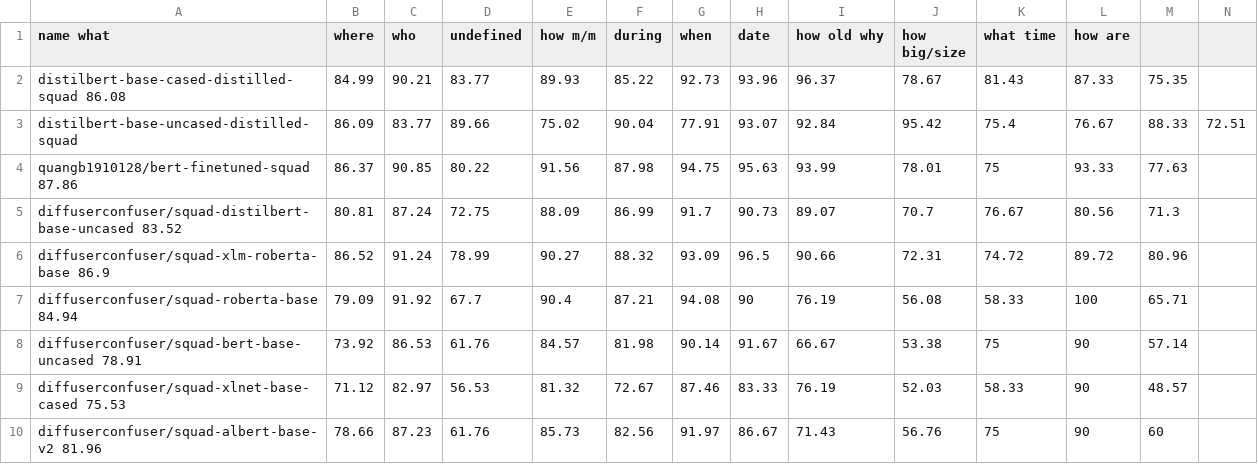
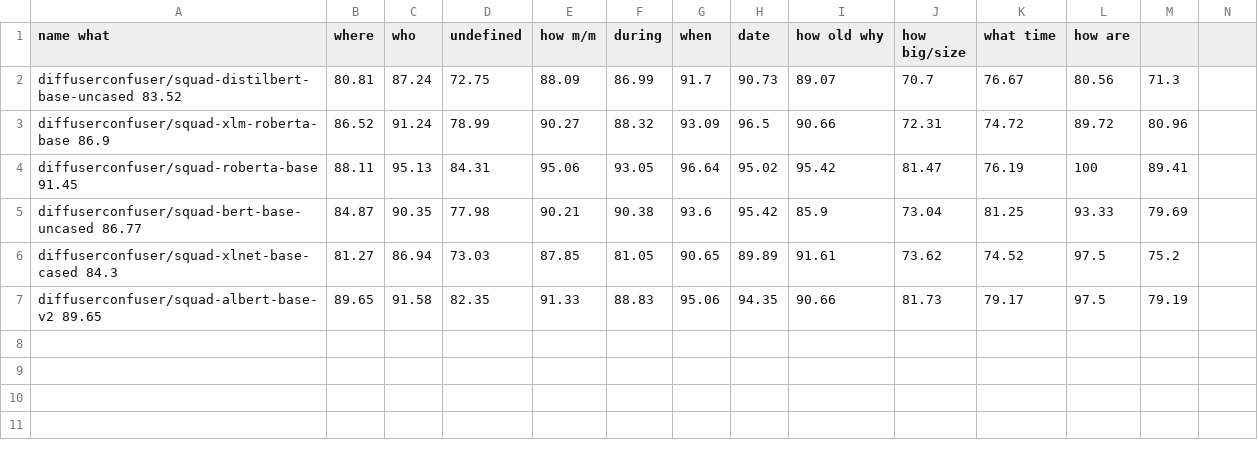
Before and after one commit to ama-chi/Group_13_CS4248, a CSV file: src/model_data.csv, drawn as a sheet.

```diff
--- a/src/model_data.csv
+++ b/src/model_data.csv
@@ -1,10 +1,7 @@
 name   what	 where	who	undefined	how m/m	during	when	date	how old   why	how big/size	what time	how are
-distilbert-base-cased-distilled-squad   86.08	84.99	90.21	83.77	89.93	85.22	92.73	93.96	96.37	78.67	81.43	87.33	75.35
-distilbert-base-uncased-distilled-squad	86.09	83.77	89.66	75.02	90.04	77.91	93.07	92.84	95.42	75.4	76.67	88.33	72.51
-quangb1910128/bert-finetuned-squad  87.86	86.37	90.85	80.22	91.56	87.98	94.75	95.63	93.99	78.01	75	93.33	77.63
 diffuserconfuser/squad-distilbert-base-uncased  83.52	80.81	87.24	72.75	88.09	86.99	91.7	90.73	89.07	70.7	76.67	80.56	71.3
 diffuserconfuser/squad-xlm-roberta-base   86.9	86.52	91.24	78.99	90.27	88.32	93.09	96.5	90.66	72.31	74.72	89.72	80.96
-diffuserconfuser/squad-roberta-base  84.94	79.09	91.92	67.7	90.4	87.21	94.08	90	76.19	56.08	58.33	100	65.71
-diffuserconfuser/squad-bert-base-uncased  78.91	73.92	86.53	61.76	84.57	81.98	90.14	91.67	66.67	53.38	75	90	57.14
-diffuserconfuser/squad-xlnet-base-cased  75.53	71.12	82.97	56.53	81.32	72.67	87.46	83.33	76.19	52.03	58.33	90	48.57
-diffuserconfuser/squad-albert-base-v2  81.96	78.66	87.23	61.76	85.73	82.56	91.97	86.67	71.43	56.76	75	90	60
+diffuserconfuser/squad-roberta-base  91.45	88.11	95.13	84.31	95.06	93.05	96.64	95.02	95.42	81.47	76.19	100	89.41
+diffuserconfuser/squad-bert-base-uncased  86.77	84.87	90.35	77.98	90.21	90.38	93.6	95.42	85.9	73.04	81.25	93.33	79.69
+diffuserconfuser/squad-xlnet-base-cased  84.3	81.27	86.94	73.03	87.85	81.05	90.65	89.89	91.61	73.62	74.52	97.5	75.2
+diffuserconfuser/squad-albert-base-v2  89.65	89.65	91.58	82.35	91.33	88.83	95.06	94.35	90.66	81.73	79.17	97.5	79.19
```
Also changed, not shown: 1 other file.
